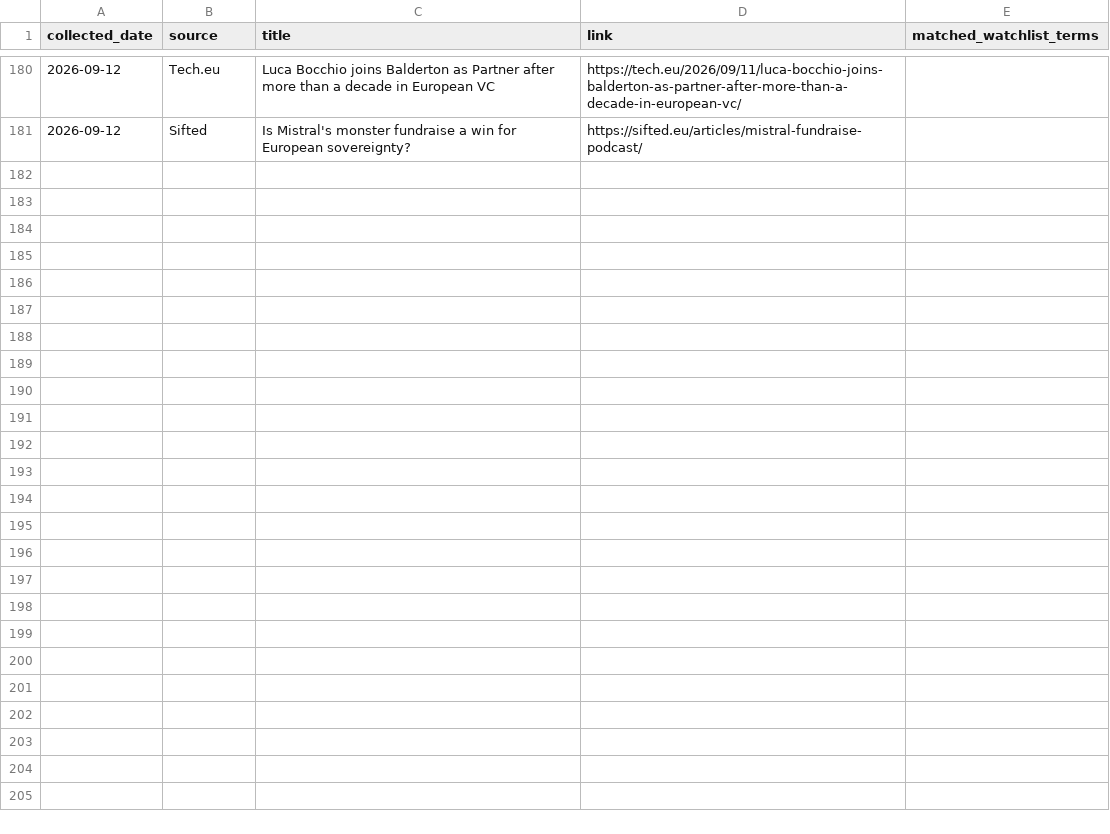
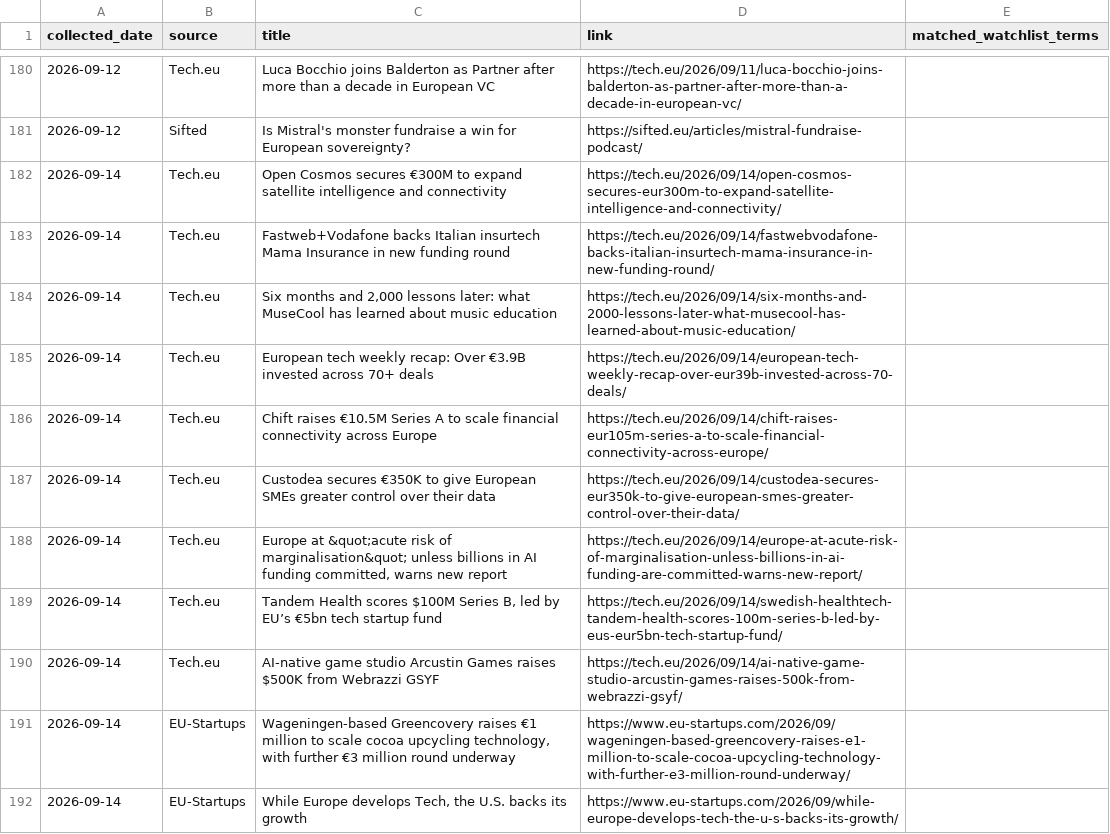
Before and after one commit to trpelka/trend-monitor, a CSV file: data/articles.csv, drawn as a sheet; only a part is shown, gaps mark what is left out; the diff covers the shown part only.

```diff
--- a/data/articles.csv
+++ b/data/articles.csv
@@ -181 +181,12 @@ collected_date,source,title,link,matched_watchlist_terms
 2026-09-12,Sifted,Is Mistral's monster fundraise a win for European sovereignty?,https://sifted.eu/articles/mistral-fundraise-podcast/,
+2026-09-14,Tech.eu,Open Cosmos secures €300M to expand satellite intelligence and connectivity,https://tech.eu/2026/09/14/open-cosmos-secures-eur300m-to-expand-satellite-intelligence-and-connectivity/,
+2026-09-14,Tech.eu,Fastweb+Vodafone backs Italian insurtech Mama Insurance in new funding round,https://tech.eu/2026/09/14/fastwebvodafone-backs-italian-insurtech-mama-insurance-in-new-funding-round/,
+2026-09-14,Tech.eu,"Six months and 2,000 lessons later: what MuseCool has learned about music education",https://tech.eu/2026/09/14/six-months-and-2000-lessons-later-what-musecool-has-learned-about-music-education/,
+2026-09-14,Tech.eu,European tech weekly recap: Over €3.9B invested across 70+ deals,https://tech.eu/2026/09/14/european-tech-weekly-recap-over-eur39b-invested-across-70-deals/,
+2026-09-14,Tech.eu,Chift raises €10.5M Series A to scale financial connectivity across Europe,https://tech.eu/2026/09/14/chift-raises-eur105m-series-a-to-scale-financial-connectivity-across-europe/,
+2026-09-14,Tech.eu,Custodea secures €350K to give European SMEs greater control over their data,https://tech.eu/2026/09/14/custodea-secures-eur350k-to-give-european-smes-greater-control-over-their-data/,
+2026-09-14,Tech.eu,"Europe at &quot;acute risk of marginalisation&quot; unless billions in AI funding committed, warns new report",https://tech.eu/2026/09/14/europe-at-acute-risk-of-marginalisation-unless-billions-in-ai-funding-are-committed-warns-new-report/,
+2026-09-14,Tech.eu,"Tandem Health scores $100M Series B, led by EU’s €5bn tech startup fund",https://tech.eu/2026/09/14/swedish-healthtech-tandem-health-scores-100m-series-b-led-by-eus-eur5bn-tech-startup-fund/,
+2026-09-14,Tech.eu,AI-native game studio Arcustin Games raises $500K from Webrazzi GSYF,https://tech.eu/2026/09/14/ai-native-game-studio-arcustin-games-raises-500k-from-webrazzi-gsyf/,
+2026-09-14,EU-Startups,"Wageningen-based Greencovery raises €1 million to scale cocoa upcycling technology, with further €3 million round underway",https://www.eu-startups.com/2026/09/wageningen-based-greencovery-raises-e1-million-to-scale-cocoa-upcycling-technology-with-further-e3-million-round-underway/,
+2026-09-14,EU-Startups,"While Europe develops Tech, the U.S. backs its growth",https://www.eu-startups.com/2026/09/while-europe-develops-tech-the-u-s-backs-its-growth/,
```
Also changed, not shown: 10 added rows elsewhere in this file, data/trends.csv, 1 other file.
